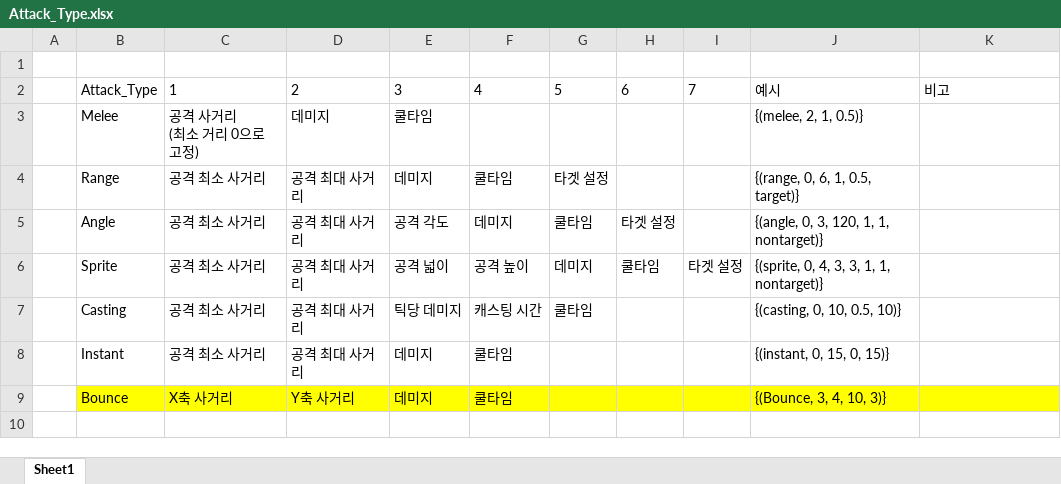
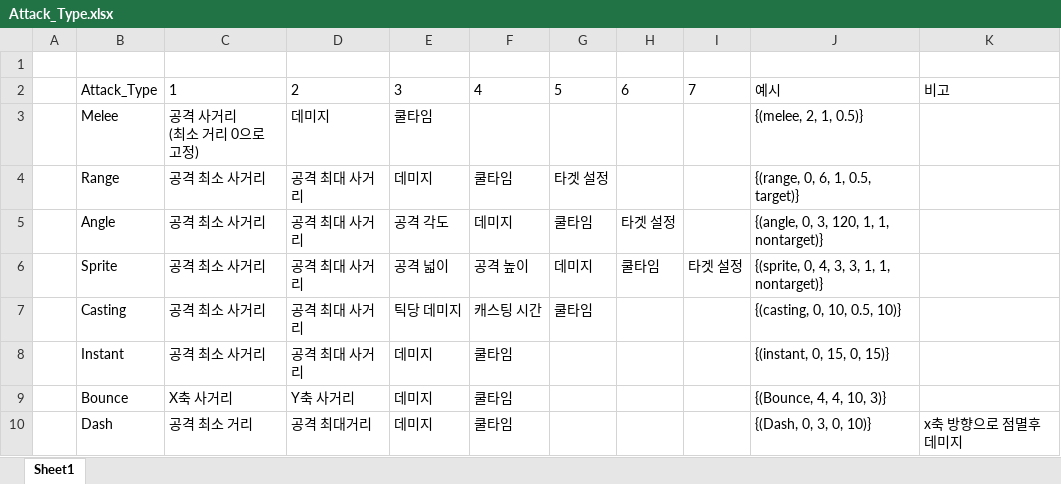
Before and after one commit to WolfPack-1/2D-Side-View-Roguelike, an Excel workbook: DesignDocs/Design/Attack_Type.xlsx, sheet Sheet1, drawn as a sheet; values as stored, in another font and other column widths than the file's, no borders; charts and pictures not drawn; the diff names each change by its address in the sheet, - before the commit and + after, or states it on an @@ line.

```diff
--- a/DesignDocs/Design/Attack_Type.xlsx (sheet Sheet1)
+++ b/DesignDocs/Design/Attack_Type.xlsx (sheet Sheet1)
-B9:K9 fill: #FFFF00
+B9:K9 fill: none
-J9: {(Bounce, 3, 4, 10, 3)}
+J9: {(Bounce, 4, 4, 10, 3)}
+row 10:  | Dash | 공격 최소 거리 | 공격 최대거리 | 데미지 | 쿨타임 |  |  |  | {(Dash, 0, 3, 0, 10)} | x축 방향으로 점멸후 데미지
```
Also changed, not shown: DesignDocs/VariableData/Skill.xlsx, DesignDocs/VariableData/abnormal.xlsx.
